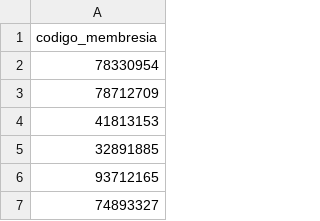
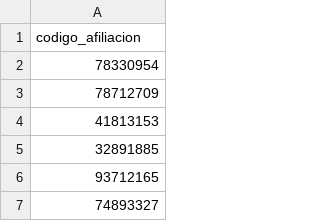
Before and after one commit to jnicolasmarro/cpg_api, a CSV file: archivos/afiliaciones.csv (was archivos/membresias.csv), drawn as a sheet; only a part is shown.

```diff
--- a/archivos/membresias.csv
+++ b/archivos/afiliaciones.csv
@@ -1,2 +1,2 @@
-codigo_membresia
+codigo_afiliacion
 78330954
```
Also changed, not shown: 27 other files.
